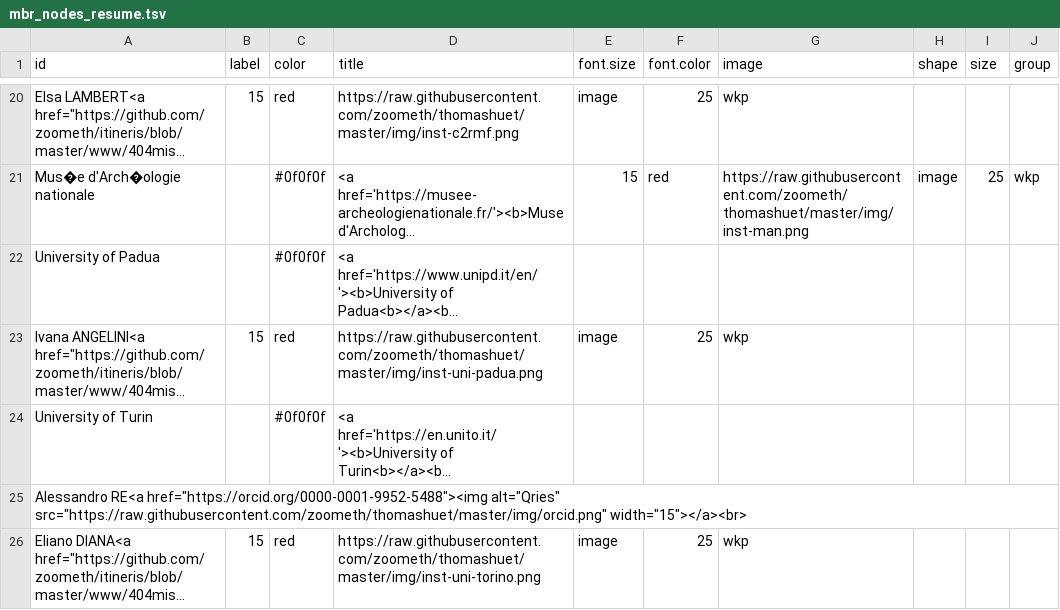
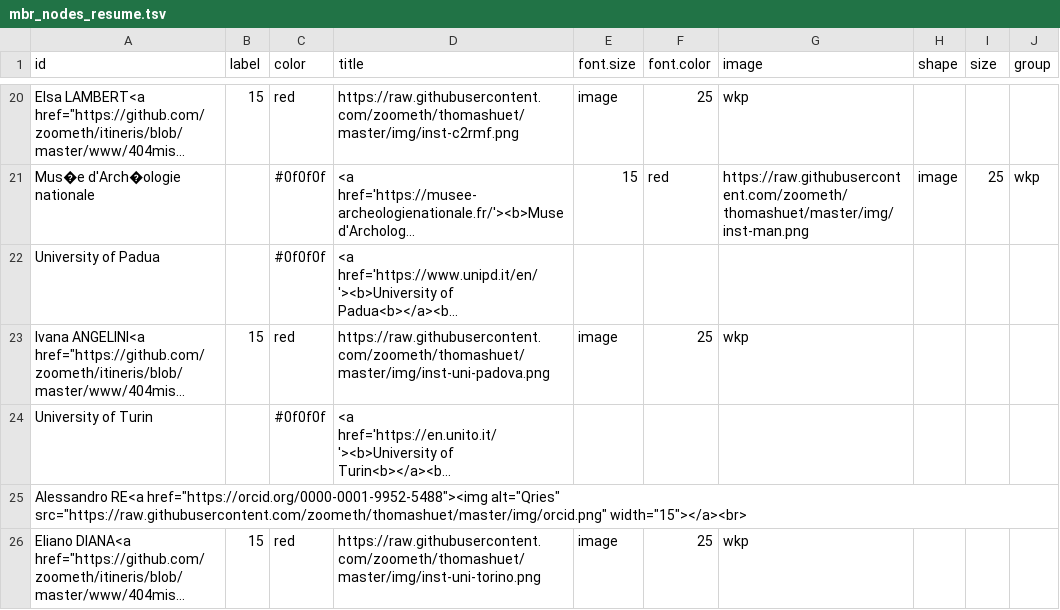
Before and after one commit to ANR-Itineris/itineris, a TSV file: data/mbr_nodes_resume.tsv, drawn as a sheet; only a part is shown, gaps mark what is left out; long unchanged cells end in …; the diff names each change by its address in the sheet, - before the commit and + after, or states it on an @@ line.

```diff
--- a/data/mbr_nodes_resume.tsv
+++ b/data/mbr_nodes_resume.tsv
-D23 (title): https://raw.githubusercontent.com/zoometh/thomashuet/master/img/inst-uni-padua.png
+D23 (title): https://raw.githubusercontent.com/zoometh/thomashuet/master/img/inst-uni-padova.png
```
Also changed, not shown: data/mbr_edges_resume.tsv, 2 other files.
